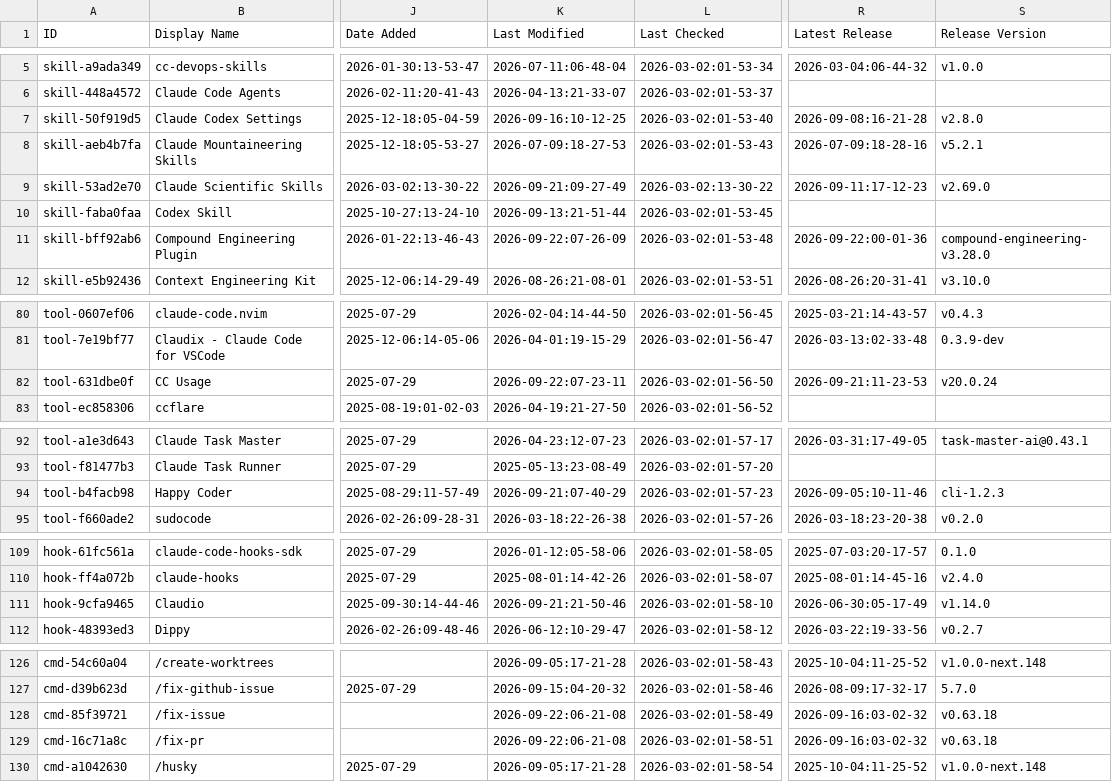
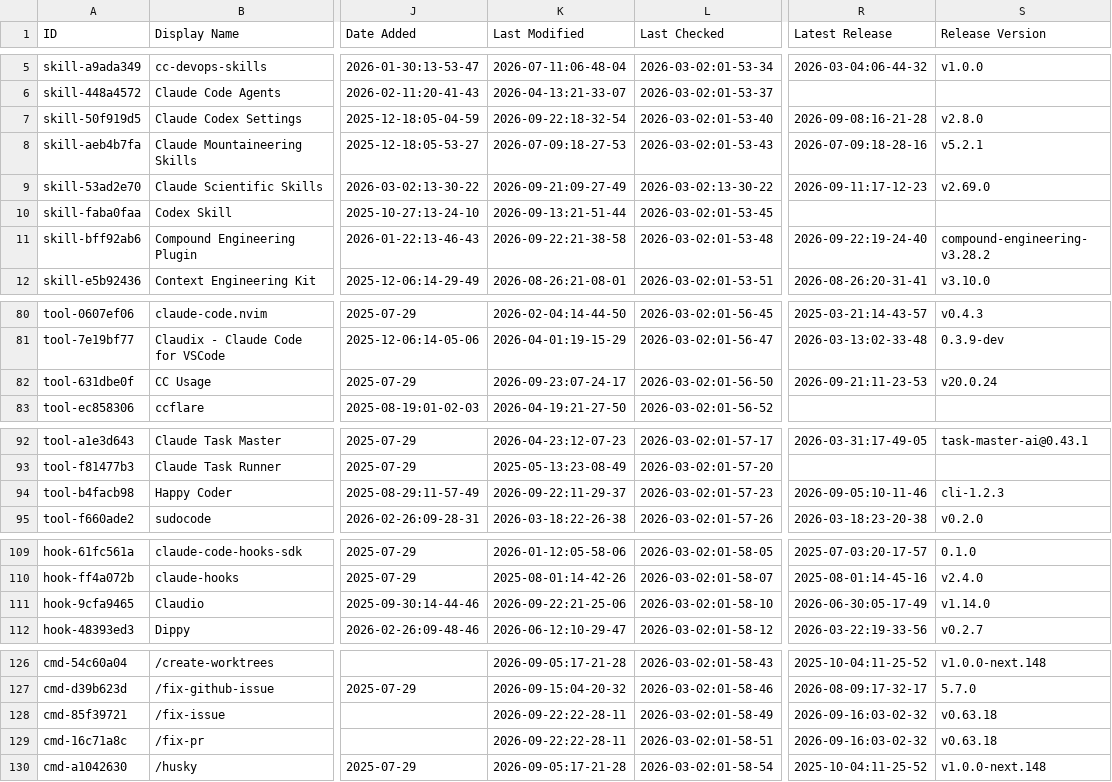
Before and after one commit to mdelmaschio-cpu/awesome-claude-code, a CSV file: THE_RESOURCES_TABLE.csv, drawn as a sheet; only a part is shown, gaps mark what is left out; the diff covers the shown part only; the diff names each change by its address in the sheet, - before the commit and + after, or states it on an @@ line.

```diff
--- a/THE_RESOURCES_TABLE.csv
+++ b/THE_RESOURCES_TABLE.csv
-K7 (Last Modified): 2026-09-16:10-12-25
+K7 (Last Modified): 2026-09-22:18-32-54
-K11 (Last Modified): 2026-09-22:07-26-09
+K11 (Last Modified): 2026-09-22:21-38-58
-R11 (Latest Release): 2026-09-22:00-01-36
+R11 (Latest Release): 2026-09-22:19-24-40
-S11 (Release Version): compound-engineering-v3.28.0
+S11 (Release Version): compound-engineering-v3.28.2
-K82 (Last Modified): 2026-09-22:07-23-11
+K82 (Last Modified): 2026-09-23:07-24-17
-K94 (Last Modified): 2026-09-21:07-40-29
+K94 (Last Modified): 2026-09-22:11-29-37
-K111 (Last Modified): 2026-09-21:21-50-46
+K111 (Last Modified): 2026-09-22:21-25-06
-K128:K129 (Last Modified): 2026-09-22:06-21-08
+K128:K129 (Last Modified): 2026-09-22:22-28-11
```
Also changed, not shown: 37 edited cells elsewhere in this file.
